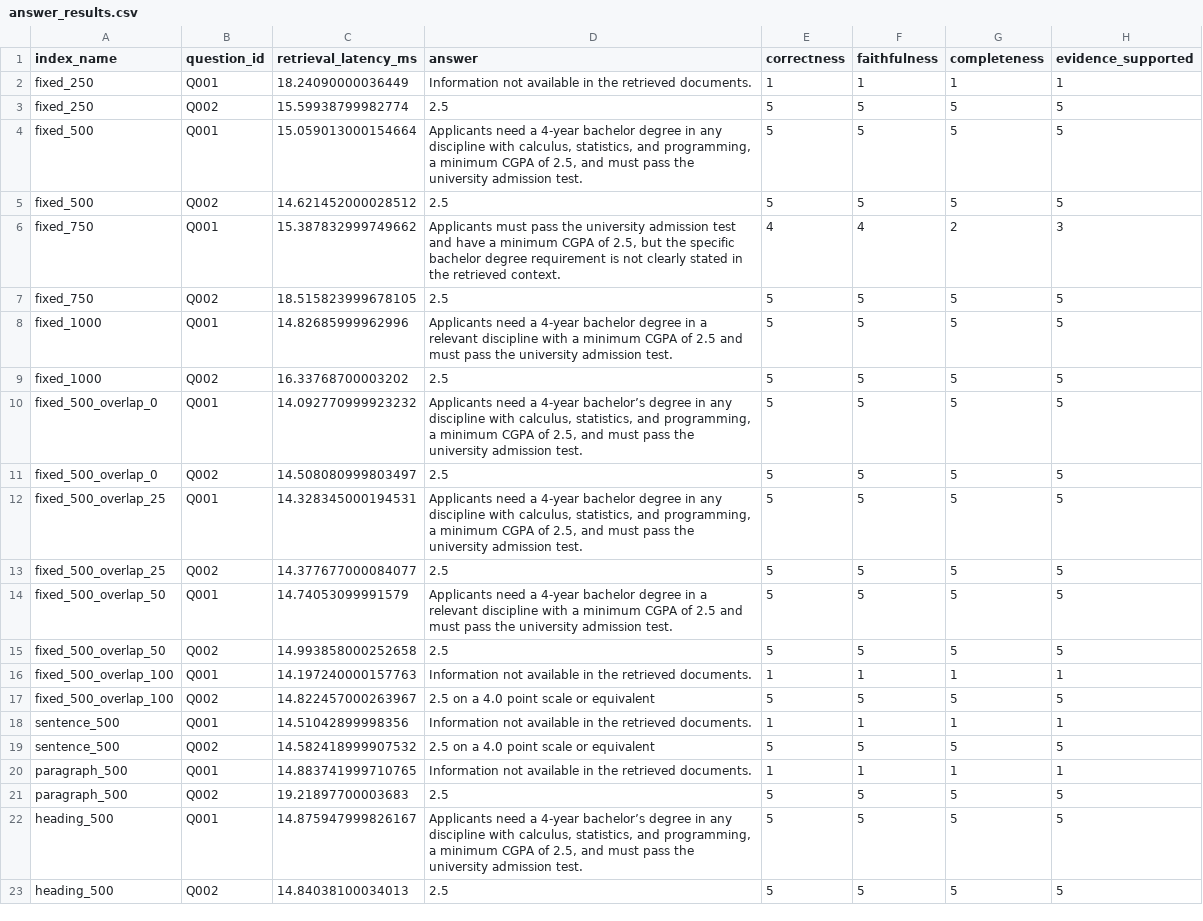
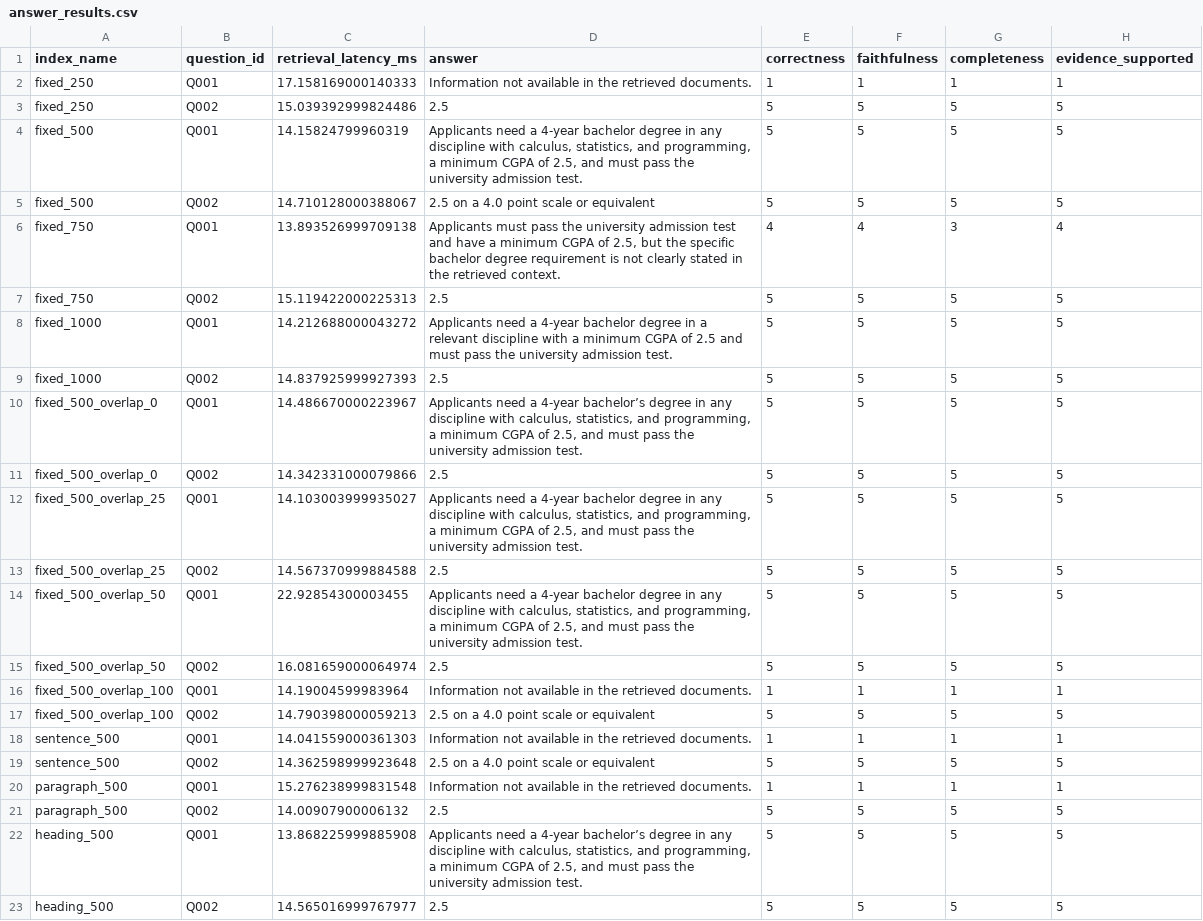
Before and after one commit to Nuserat/RAG-Chatbot, a CSV file: results/answer_results.csv, drawn as a sheet.

```diff
--- a/results/answer_results.csv
+++ b/results/answer_results.csv
@@ -1,23 +1,23 @@
 index_name,question_id,retrieval_latency_ms,answer,correctness,faithfulness,completeness,evidence_supported
-fixed_250,Q001,18.24090000036449,Information not available in the retrieved documents.,1,1,1,1
-fixed_250,Q002,15.59938799982774,2.5,5,5,5,5
-fixed_500,Q001,15.059013000154664,"Applicants need a 4-year bachelor degree in any discipline with calculus, statistics, and programming, a minimum CGPA of 2.5, and must pass the university admission test.",5,5,5,5
-fixed_500,Q002,14.621452000028512,2.5,5,5,5,5
-fixed_750,Q001,15.387832999749662,"Applicants must pass the university admission test and have a minimum CGPA of 2.5, but the specific bachelor degree requirement is not clearly stated in the retrieved context.",4,4,2,3
-fixed_750,Q002,18.515823999678105,2.5,5,5,5,5
-fixed_1000,Q001,14.82685999962996,Applicants need a 4-year bachelor degree in a relevant discipline with a minimum CGPA of 2.5 and must pass the university admission test.,5,5,5,5
-fixed_1000,Q002,16.33768700003202,2.5,5,5,5,5
-fixed_500_overlap_0,Q001,14.092770999923232,"Applicants need a 4-year bachelor’s degree in any discipline with calculus, statistics, and programming, a minimum CGPA of 2.5, and must pass the university admission test.",5,5,5,5
-fixed_500_overlap_0,Q002,14.508080999803497,2.5,5,5,5,5
-fixed_500_overlap_25,Q001,14.328345000194531,"Applicants need a 4-year bachelor degree in any discipline with calculus, statistics, and programming, a minimum CGPA of 2.5, and must pass the university admission test.",5,5,5,5
-fixed_500_overlap_25,Q002,14.377677000084077,2.5,5,5,5,5
-fixed_500_overlap_50,Q001,14.74053099991579,Applicants need a 4-year bachelor degree in a relevant discipline with a minimum CGPA of 2.5 and must pass the university admission test.,5,5,5,5
-fixed_500_overlap_50,Q002,14.993858000252658,2.5,5,5,5,5
-fixed_500_overlap_100,Q001,14.197240000157763,Information not available in the retrieved documents.,1,1,1,1
-fixed_500_overlap_100,Q002,14.822457000263967,2.5 on a 4.0 point scale or equivalent,5,5,5,5
-sentence_500,Q001,14.51042899998356,Information not available in the retrieved documents.,1,1,1,1
-sentence_500,Q002,14.582418999907532,2.5 on a 4.0 point scale or equivalent,5,5,5,5
-paragraph_500,Q001,14.883741999710765,Information not available in the retrieved documents.,1,1,1,1
-paragraph_500,Q002,19.21897700003683,2.5,5,5,5,5
-heading_500,Q001,14.875947999826167,"Applicants need a 4-year bachelor’s degree in any discipline with calculus, statistics, and programming, a minimum CGPA of 2.5, and must pass the university admission test.",5,5,5,5
-heading_500,Q002,14.84038100034013,2.5,5,5,5,5
+fixed_250,Q001,17.158169000140333,Information not available in the retrieved documents.,1,1,1,1
+fixed_250,Q002,15.039392999824486,2.5,5,5,5,5
+fixed_500,Q001,14.15824799960319,"Applicants need a 4-year bachelor degree in any discipline with calculus, statistics, and programming, a minimum CGPA of 2.5, and must pass the university admission test.",5,5,5,5
+fixed_500,Q002,14.710128000388067,2.5 on a 4.0 point scale or equivalent,5,5,5,5
+fixed_750,Q001,13.893526999709138,"Applicants must pass the university admission test and have a minimum CGPA of 2.5, but the specific bachelor degree requirement is not clearly stated in the retrieved context.",4,4,3,4
+fixed_750,Q002,15.119422000225313,2.5,5,5,5,5
+fixed_1000,Q001,14.212688000043272,Applicants need a 4-year bachelor degree in a relevant discipline with a minimum CGPA of 2.5 and must pass the university admission test.,5,5,5,5
+fixed_1000,Q002,14.837925999927393,2.5,5,5,5,5
+fixed_500_overlap_0,Q001,14.486670000223967,"Applicants need a 4-year bachelor’s degree in any discipline with calculus, statistics, and programming, a minimum CGPA of 2.5, and must pass the university admission test.",5,5,5,5
+fixed_500_overlap_0,Q002,14.342331000079866,2.5,5,5,5,5
+fixed_500_overlap_25,Q001,14.103003999935027,"Applicants need a 4-year bachelor degree in any discipline with calculus, statistics, and programming, a minimum CGPA of 2.5, and must pass the university admission test.",5,5,5,5
+fixed_500_overlap_25,Q002,14.567370999884588,2.5,5,5,5,5
+fixed_500_overlap_50,Q001,22.92854300003455,"Applicants need a 4-year bachelor degree in any discipline with calculus, statistics, and programming, a minimum CGPA of 2.5, and must pass the university admission test.",5,5,5,5
+fixed_500_overlap_50,Q002,16.081659000064974,2.5,5,5,5,5
+fixed_500_overlap_100,Q001,14.19004599983964,Information not available in the retrieved documents.,1,1,1,1
+fixed_500_overlap_100,Q002,14.790398000059213,2.5 on a 4.0 point scale or equivalent,5,5,5,5
+sentence_500,Q001,14.041559000361303,Information not available in the retrieved documents.,1,1,1,1
+sentence_500,Q002,14.362598999923648,2.5 on a 4.0 point scale or equivalent,5,5,5,5
+paragraph_500,Q001,15.276238999831548,Information not available in the retrieved documents.,1,1,1,1
+paragraph_500,Q002,14.00907900006132,2.5,5,5,5,5
+heading_500,Q001,13.868225999885908,"Applicants need a 4-year bachelor’s degree in any discipline with calculus, statistics, and programming, a minimum CGPA of 2.5, and must pass the university admission test.",5,5,5,5
+heading_500,Q002,14.565016999767977,2.5,5,5,5,5
```
Also changed, not shown: results/retrieval_results.csv.
